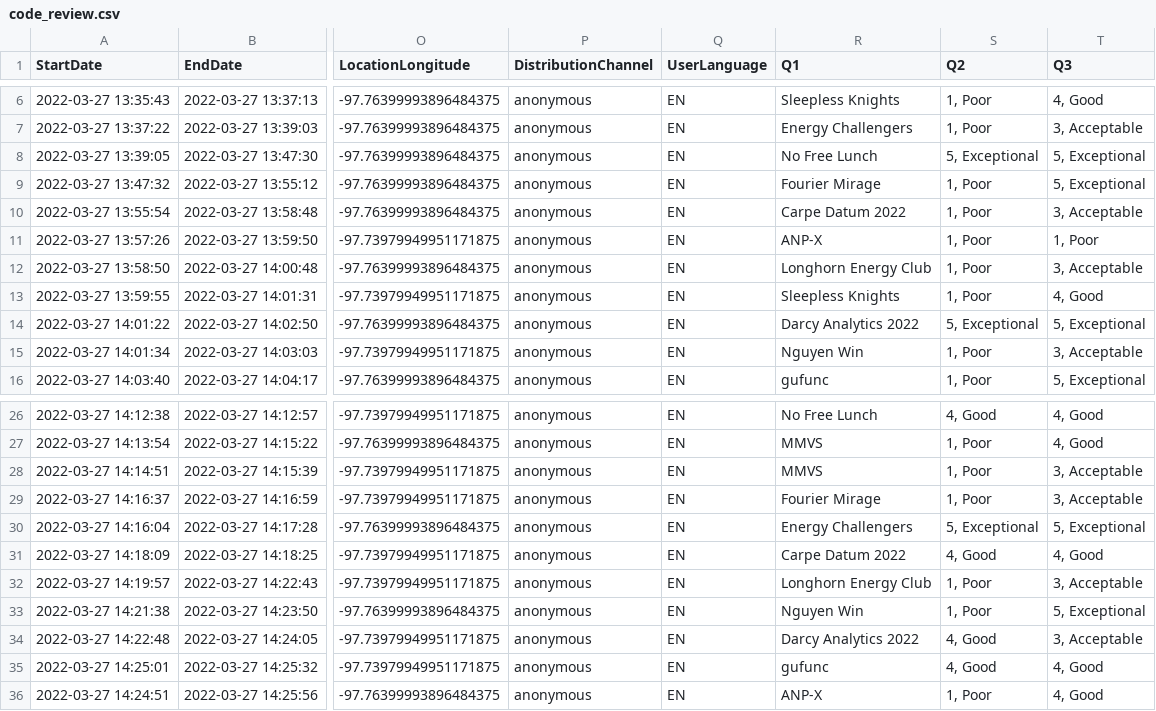
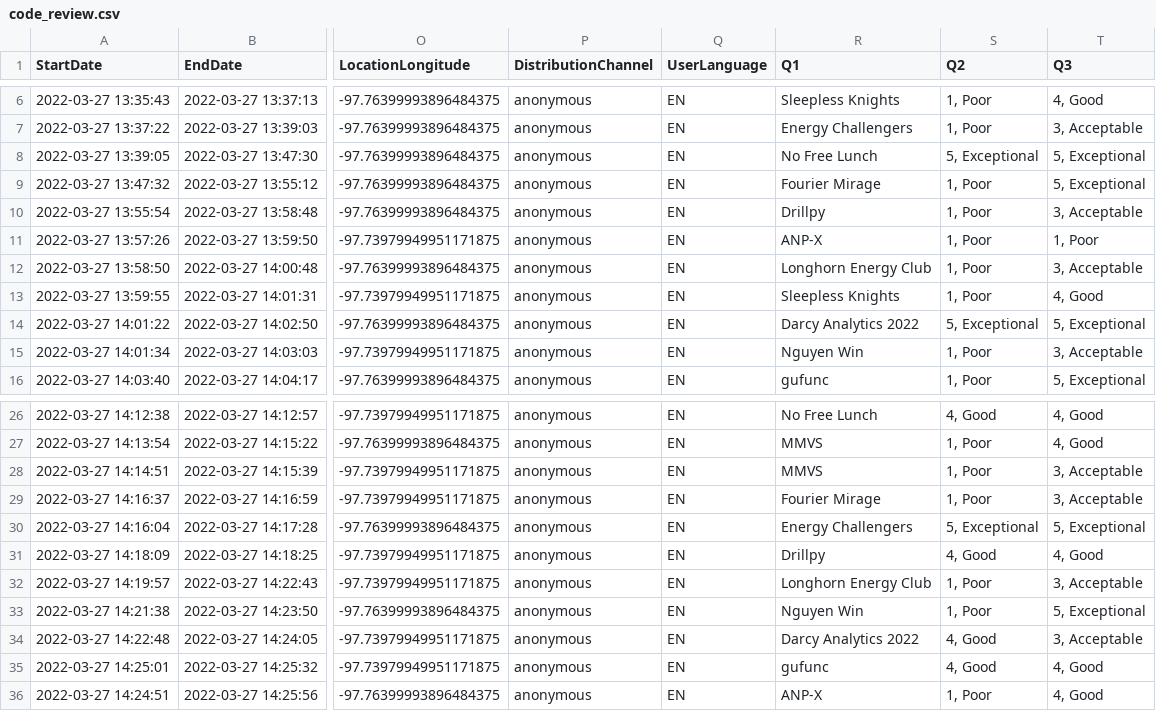
Before and after one commit to PGEHackathon/scoring, a CSV file: code_review.csv, drawn as a sheet; only a part is shown, gaps mark what is left out; the diff names each change by its address in the sheet, - before the commit and + after, or states it on an @@ line.

```diff
--- a/code_review.csv
+++ b/code_review.csv
-R10 (Q1): Carpe Datum 2022
+R10 (Q1): Drillpy
-R31 (Q1): Carpe Datum 2022
+R31 (Q1): Drillpy
```
Also changed, not shown: presentation.csv.
